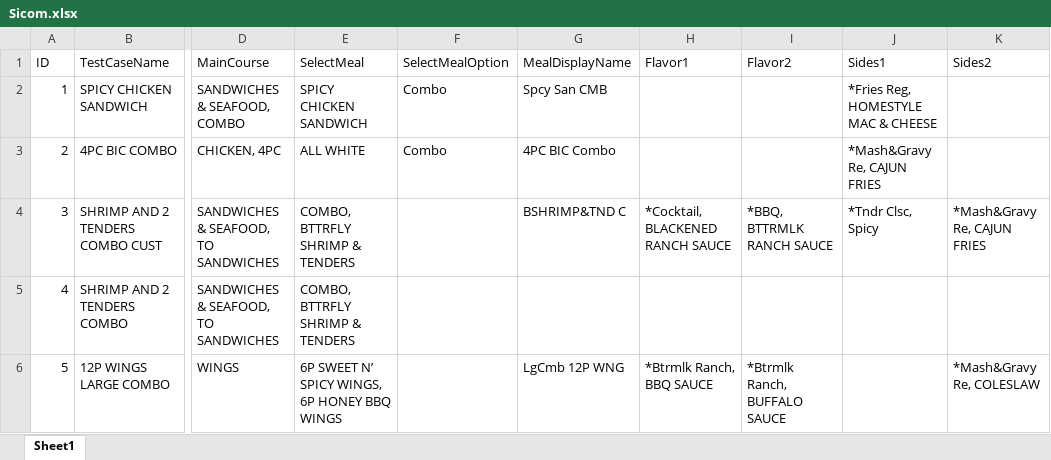
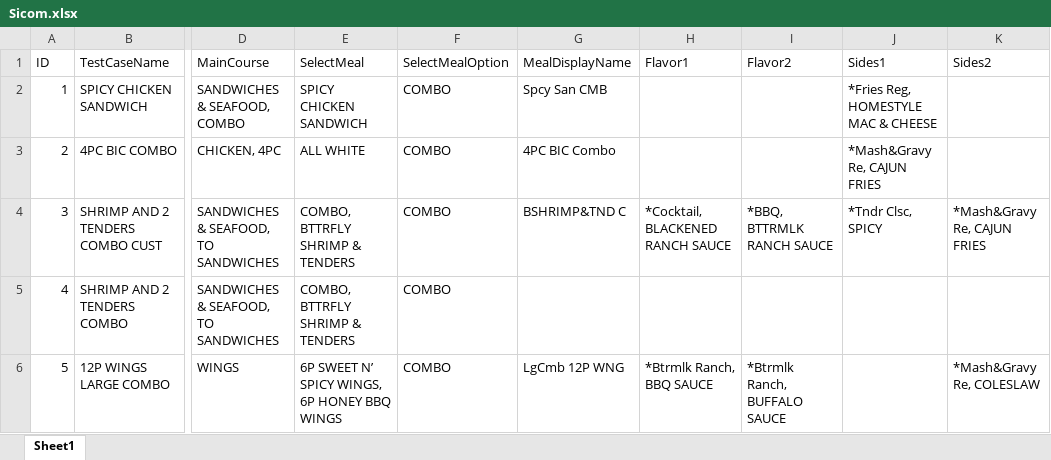
Before and after one commit to ikenchenbayev-rbi/eggplant, an Excel workbook: Popeyes.suite/Resources/Sicom.xlsx, sheet Sheet1, drawn as a sheet; only a part is shown, gaps mark what is left out; values as stored, in another font and other column widths than the file's, no borders; the diff names each change by its address in the sheet, - before the commit and + after, or states it on an @@ line.

Commit message:
adde imgaes and amend SicomTests script

```diff
--- a/Popeyes.suite/Resources/Sicom.xlsx (sheet Sheet1)
+++ b/Popeyes.suite/Resources/Sicom.xlsx (sheet Sheet1)
-F2:F3 (SelectMealOption): Combo
+F2:F3 (SelectMealOption): COMBO
-F4:F6 (SelectMealOption): (empty)
+F4:F6 (SelectMealOption): COMBO
-J4 (Sides1): *Tndr Clsc, Spicy
+J4 (Sides1): *Tndr Clsc, SPICY
```
Also changed, not shown: 6 other files.
